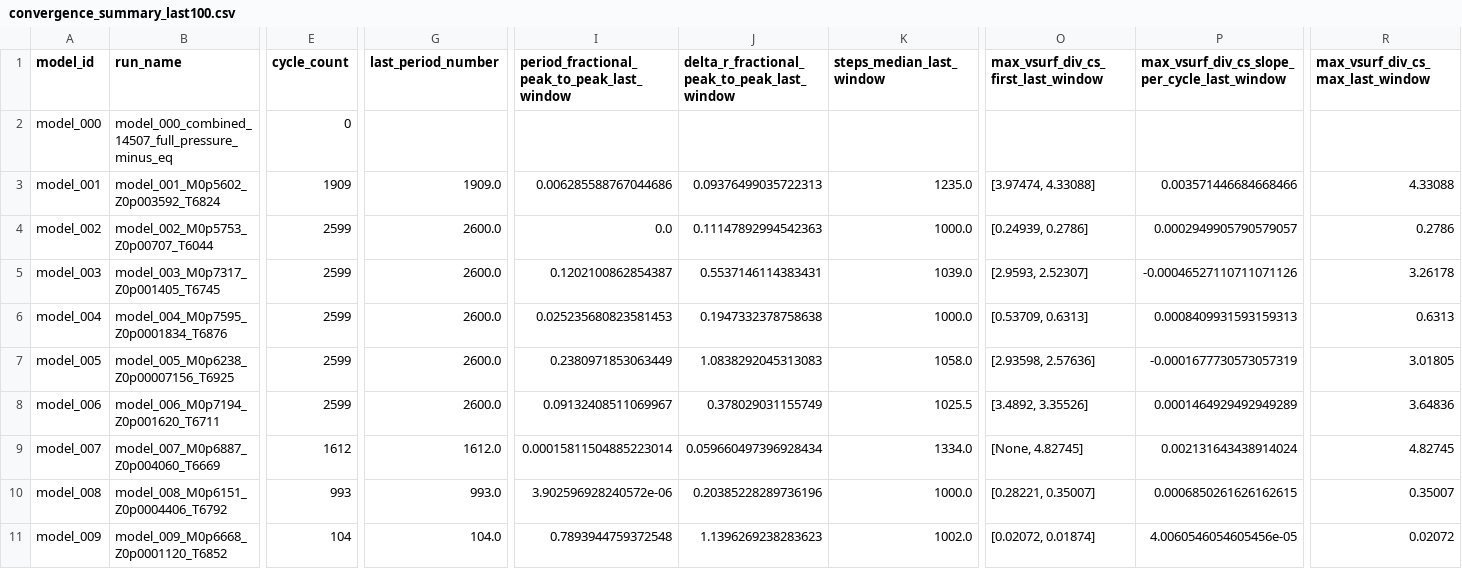
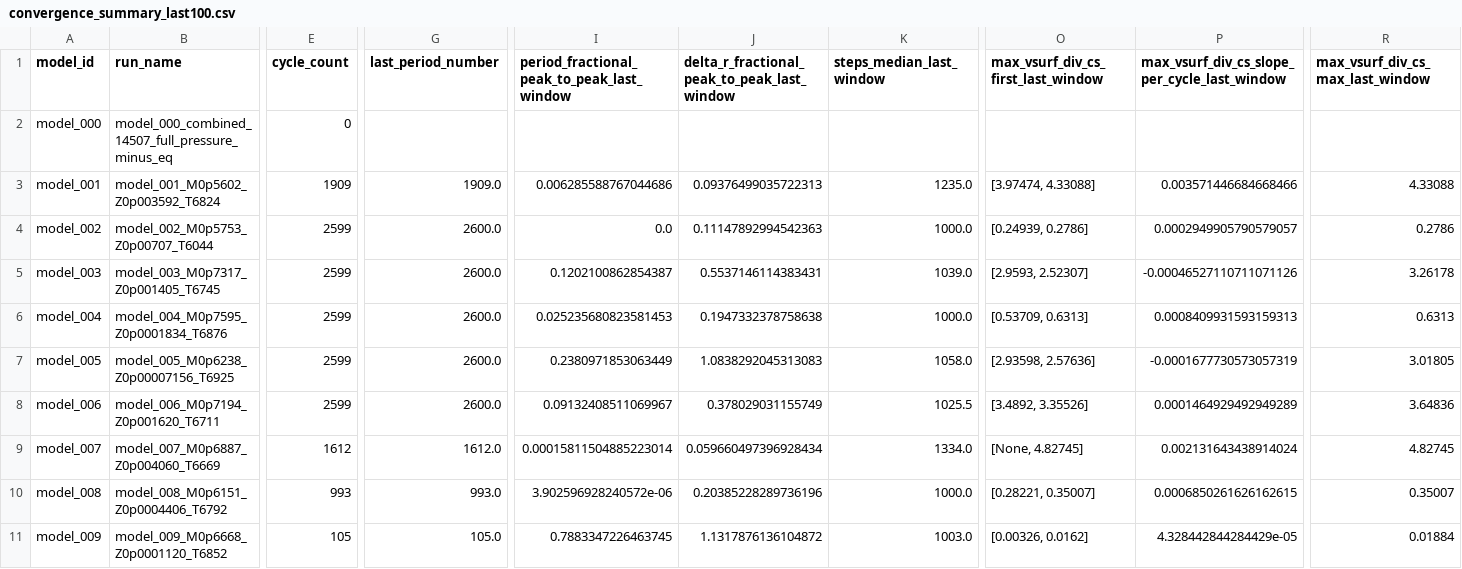
Before and after one commit to earlbellinger/kappa, a CSV file: site/metadata/convergence_summary_last100.csv, drawn as a sheet; only a part is shown, gaps mark what is left out; the diff names each change by its address in the sheet, - before the commit and + after, or states it on an @@ line.

```diff
--- a/site/metadata/convergence_summary_last100.csv
+++ b/site/metadata/convergence_summary_last100.csv
-E11 (cycle_count): 104
+E11 (cycle_count): 105
-G11 (last_period_number): 104.0
+G11 (last_period_number): 105.0
-I11: 0.7893944759372548
+I11: 0.7883347226463745
-J11: 1.1396269238283623
+J11: 1.1317876136104872
-K11 (steps_median_last_window): 1002.0
+K11 (steps_median_last_window): 1003.0
-O11: [0.02072, 0.01874]
+O11: [0.00326, 0.0162]
-P11: 4.0060546054605456e-05
+P11: 4.328442844284429e-05
-R11 (max_vsurf_div_cs_max_last_window): 0.02072
+R11 (max_vsurf_div_cs_max_last_window): 0.01884
```
Also changed, not shown: site/metadata/cycle_modulation_summary.csv, 16 other files.
